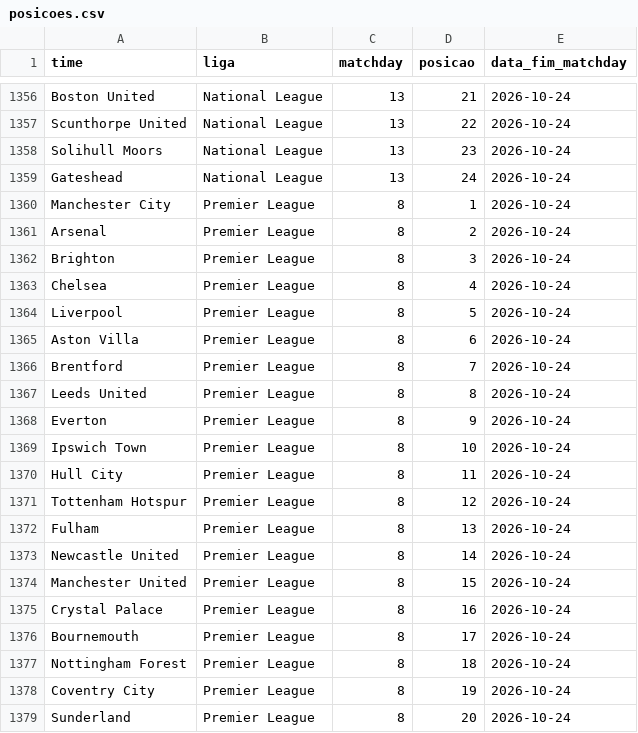
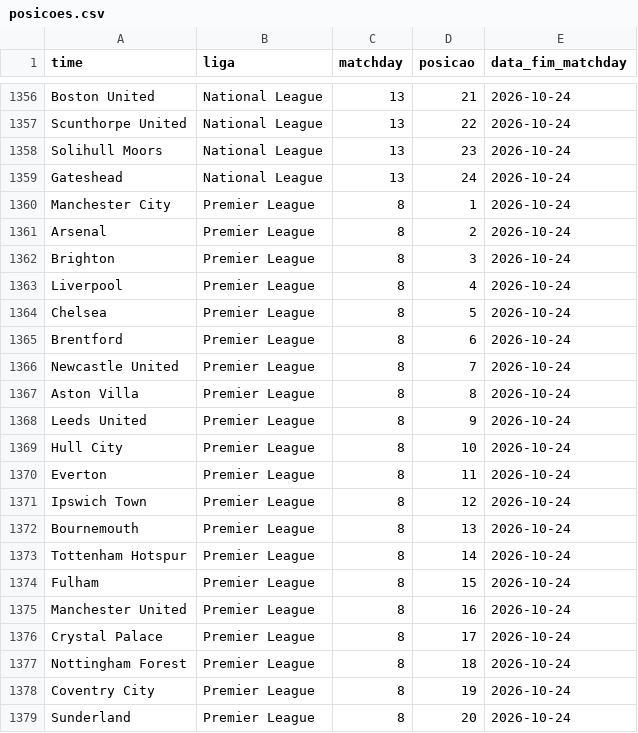
Before and after one commit to AlexTorres10/bbi-placares, a CSV file: data/posicoes.csv, drawn as a sheet; only a part is shown, gaps mark what is left out.

```diff
--- a/data/posicoes.csv
+++ b/data/posicoes.csv
@@ -1362,16 +1362,16 @@ Arsenal,Premier League,8,2,2026-10-24
 Brighton,Premier League,8,3,2026-10-24
-Chelsea,Premier League,8,4,2026-10-24
-Liverpool,Premier League,8,5,2026-10-24
-Aston Villa,Premier League,8,6,2026-10-24
-Brentford,Premier League,8,7,2026-10-24
-Leeds United,Premier League,8,8,2026-10-24
-Everton,Premier League,8,9,2026-10-24
-Ipswich Town,Premier League,8,10,2026-10-24
-Hull City,Premier League,8,11,2026-10-24
-Tottenham Hotspur,Premier League,8,12,2026-10-24
-Fulham,Premier League,8,13,2026-10-24
-Newcastle United,Premier League,8,14,2026-10-24
-Manchester United,Premier League,8,15,2026-10-24
-Crystal Palace,Premier League,8,16,2026-10-24
-Bournemouth,Premier League,8,17,2026-10-24
+Liverpool,Premier League,8,4,2026-10-24
+Chelsea,Premier League,8,5,2026-10-24
+Brentford,Premier League,8,6,2026-10-24
+Newcastle United,Premier League,8,7,2026-10-24
+Aston Villa,Premier League,8,8,2026-10-24
+Leeds United,Premier League,8,9,2026-10-24
+Hull City,Premier League,8,10,2026-10-24
+Everton,Premier League,8,11,2026-10-24
+Ipswich Town,Premier League,8,12,2026-10-24
+Bournemouth,Premier League,8,13,2026-10-24
+Tottenham Hotspur,Premier League,8,14,2026-10-24
+Fulham,Premier League,8,15,2026-10-24
+Manchester United,Premier League,8,16,2026-10-24
+Crystal Palace,Premier League,8,17,2026-10-24
 Nottingham Forest,Premier League,8,18,2026-10-24
```
Also changed, not shown: data/historico.csv, 1 other file.
